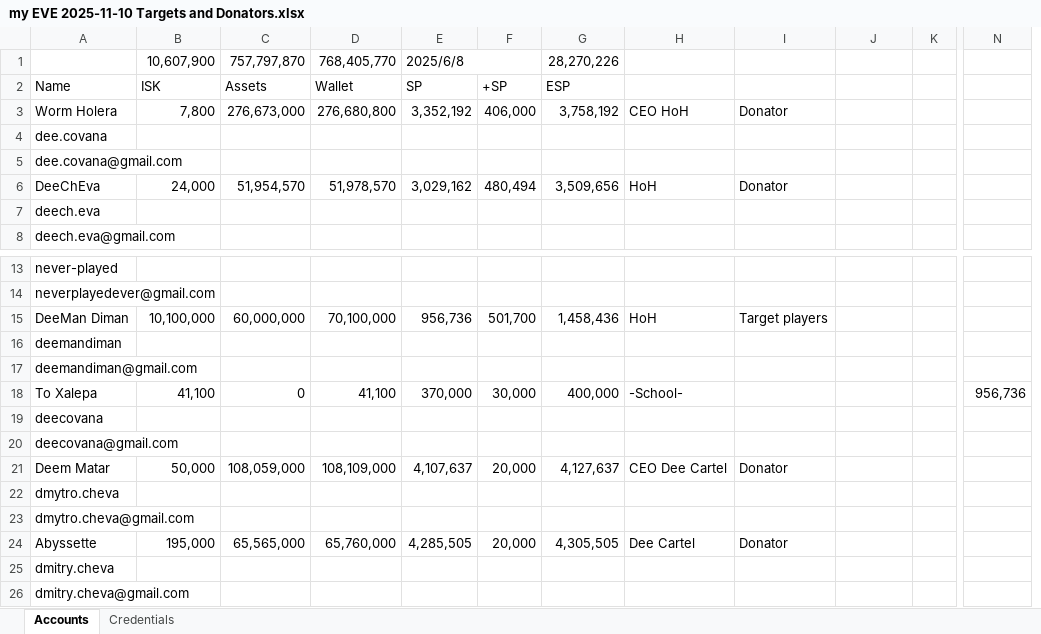
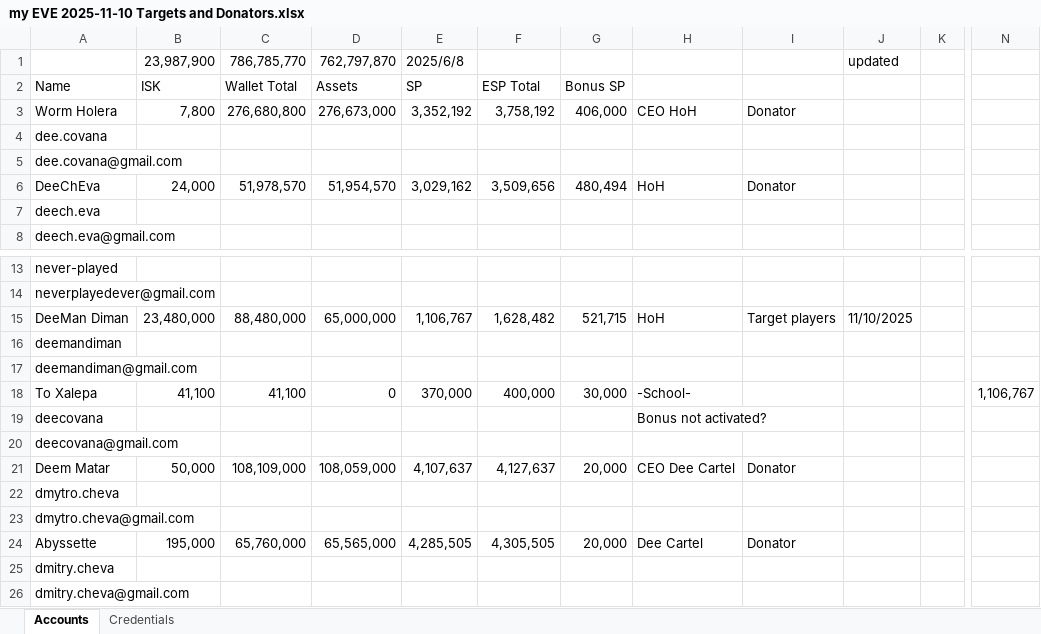
Before and after one commit to deecovan/eve, an Excel workbook: my EVE 2025-11-10 Targets and Donators.xlsx, sheet Accounts, drawn as a sheet; only a part is shown, gaps mark what is left out; values as stored, in another font and other column widths than the file's, no cell formats; charts and pictures not drawn; removed rows and columns are numbered as before the commit, all else as after; rows hold the shown columns only; the diff names each change by its address in the sheet, - before the commit and + after, or states it on an @@ line.

```diff
--- a/my EVE 2025-11-10 Targets and Donators.xlsx (sheet Accounts)
+++ b/my EVE 2025-11-10 Targets and Donators.xlsx (sheet Accounts)
+column C, rows 2-6: Wallet Total | 276,680,800 |  |  | 51,978,570; rows 15-24: 88,480,000 |  |  | 41,100 |  |  | 108,109,000 |  |  | 65,760,000
-column D, rows 2-6: Wallet | 276,680,800 |  |  | 51,978,570; rows 15-24: 70,100,000 |  |  | 41,100 |  |  | 108,109,000 |  |  | 65,760,000
-column F, rows 2-6: +SP | 406,000 |  |  | 480,494; rows 15-24: 501,700 |  |  | 30,000 |  |  | 20,000 |  |  | 20,000
+column G, rows 2-6: Bonus SP | 406,000 |  |  | 480,494; rows 15-24: 521,715 |  |  | 30,000 |  |  | 20,000 |  |  | 20,000
-row 1:  | 10,607,900 | 757,797,870 | 768,405,770 | 2025/6/8 |  | 28,270,226
+row 1:  | 23,987,900 | 786,785,770 | 762,797,870 | 2025/6/8 |  |  |  |  | updated
-F2: ESP
+F2: ESP Total
-B15: 10,100,000
+B15: 23,480,000
-D15: 60,000,000
+D15: 65,000,000
-E15: 956,736
+E15: 1,106,767
-F15: 1,458,436
+F15: 1,628,482
-J15: (empty)
+J15: 11/10/2025
-N18: 956,736
+N18: 1,106,767
-H19: (empty)
+H19: Bonus not activated?
```
Also changed, not shown: cell formats, formulas that keep their value, charts or pictures, 15 other files.
